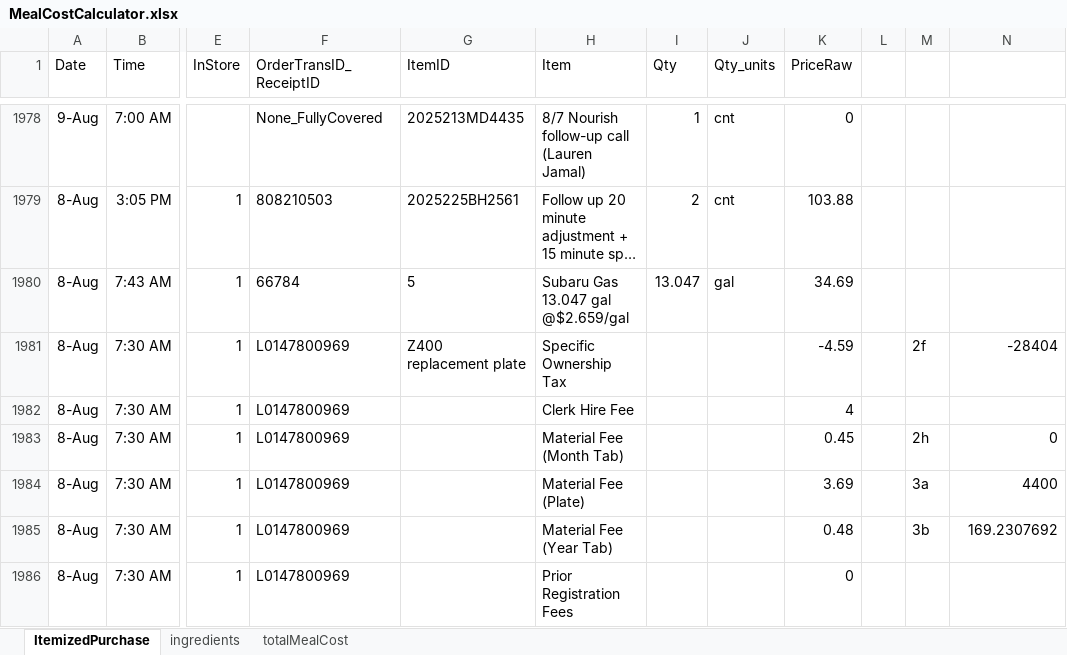
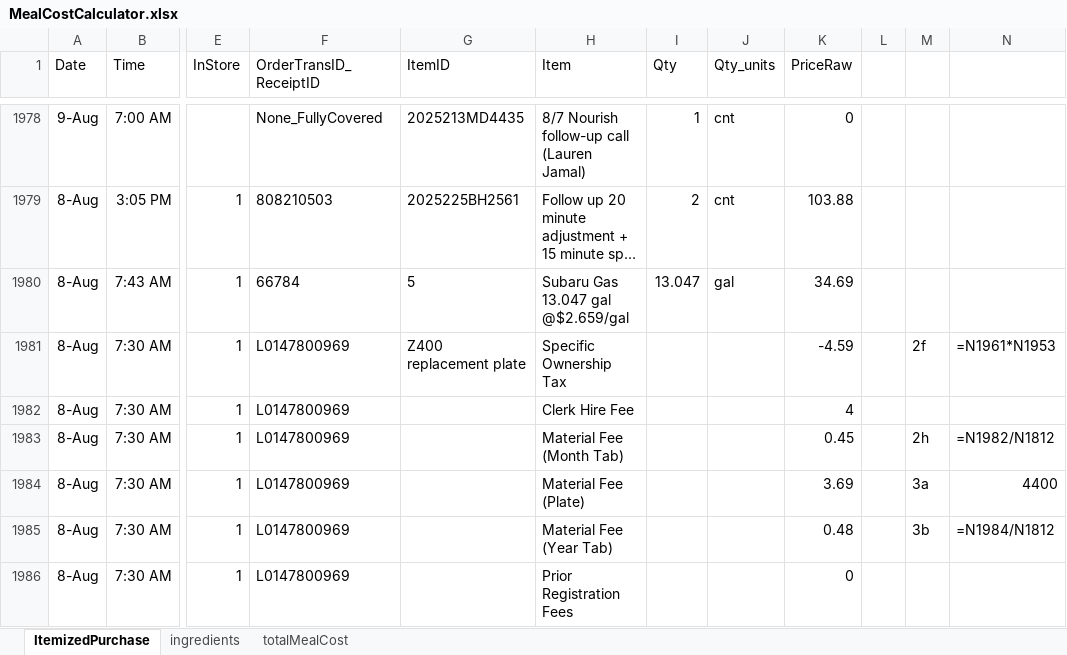
Before and after one commit to lydia-wu/GroceryShopping, an Excel workbook: MealCostCalculator.xlsx, sheet ItemizedPurchase, drawn as a sheet; only a part is shown, gaps mark what is left out; long unchanged cells end in …; values as stored, in another font and other column widths than the file's, no borders; formulas without a stored value are shown as written; conditional formats and table styles not drawn; the diff covers the shown part only; the diff names each change by its address in the sheet, - before the commit and + after, or states it on an @@ line.

```diff
--- a/MealCostCalculator.xlsx (sheet ItemizedPurchase)
+++ b/MealCostCalculator.xlsx (sheet ItemizedPurchase)
-N1981: -28404
+N1981: =N1961*N1953
-N1983: 0
+N1983: =N1982/N1812
-N1985: 169.2307692
+N1985: =N1984/N1812
```
Also changed, not shown: 81 edited cells and cell formats elsewhere in this sheet, sheet ingredients, sheet totalMealCost, 4 other files.
